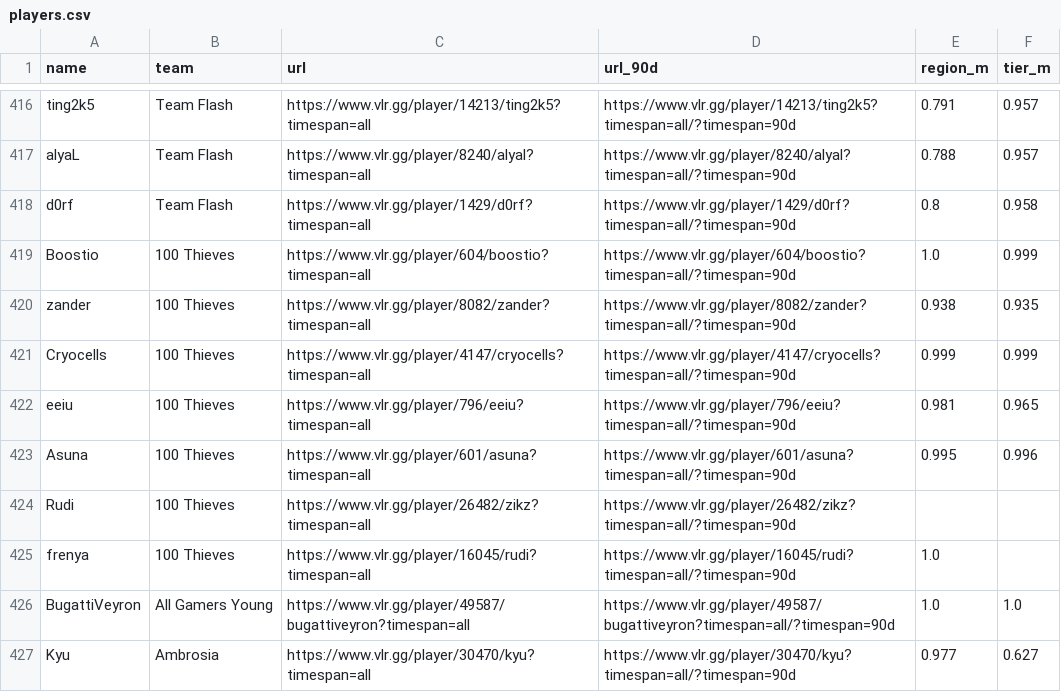
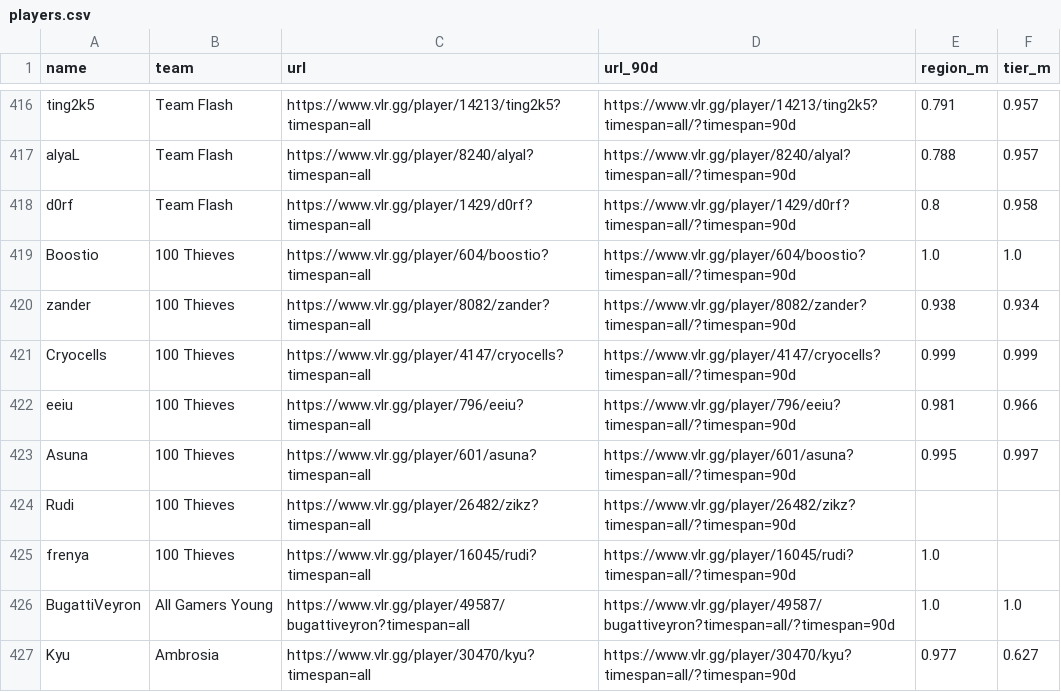
Before and after one commit to Villuska/Valorant_model, a CSV file: players.csv, drawn as a sheet; only a part is shown, gaps mark what is left out; the diff covers the shown part only.

```diff
--- a/players.csv
+++ b/players.csv
@@ -418,7 +418,7 @@ alyaL,Team Flash,https://www.vlr.gg/player/8240/alyal?timespan=all,https://www.v
 d0rf,Team Flash,https://www.vlr.gg/player/1429/d0rf?timespan=all,https://www.vlr.gg/player/1429/d0rf?timespan=all/?timespan=90d,0.8,0.958
-Boostio,100 Thieves,https://www.vlr.gg/player/604/boostio?timespan=all,https://www.vlr.gg/player/604/boostio?timespan=all/?timespan=90d,1.0,0.999
-zander,100 Thieves,https://www.vlr.gg/player/8082/zander?timespan=all,https://www.vlr.gg/player/8082/zander?timespan=all/?timespan=90d,0.938,0.935
+Boostio,100 Thieves,https://www.vlr.gg/player/604/boostio?timespan=all,https://www.vlr.gg/player/604/boostio?timespan=all/?timespan=90d,1.0,1.0
+zander,100 Thieves,https://www.vlr.gg/player/8082/zander?timespan=all,https://www.vlr.gg/player/8082/zander?timespan=all/?timespan=90d,0.938,0.934
 Cryocells,100 Thieves,https://www.vlr.gg/player/4147/cryocells?timespan=all,https://www.vlr.gg/player/4147/cryocells?timespan=all/?timespan=90d,0.999,0.999
-eeiu,100 Thieves,https://www.vlr.gg/player/796/eeiu?timespan=all,https://www.vlr.gg/player/796/eeiu?timespan=all/?timespan=90d,0.981,0.965
-Asuna,100 Thieves,https://www.vlr.gg/player/601/asuna?timespan=all,https://www.vlr.gg/player/601/asuna?timespan=all/?timespan=90d,0.995,0.996
+eeiu,100 Thieves,https://www.vlr.gg/player/796/eeiu?timespan=all,https://www.vlr.gg/player/796/eeiu?timespan=all/?timespan=90d,0.981,0.966
+Asuna,100 Thieves,https://www.vlr.gg/player/601/asuna?timespan=all,https://www.vlr.gg/player/601/asuna?timespan=all/?timespan=90d,0.995,0.997
 Rudi,100 Thieves,https://www.vlr.gg/player/26482/zikz?timespan=all,https://www.vlr.gg/player/26482/zikz?timespan=all/?timespan=90d,,
```
Also changed, not shown: 107 edited cells elsewhere in this file, final_player_strength.csv, player_strengths_90d.csv, 10 other files.
